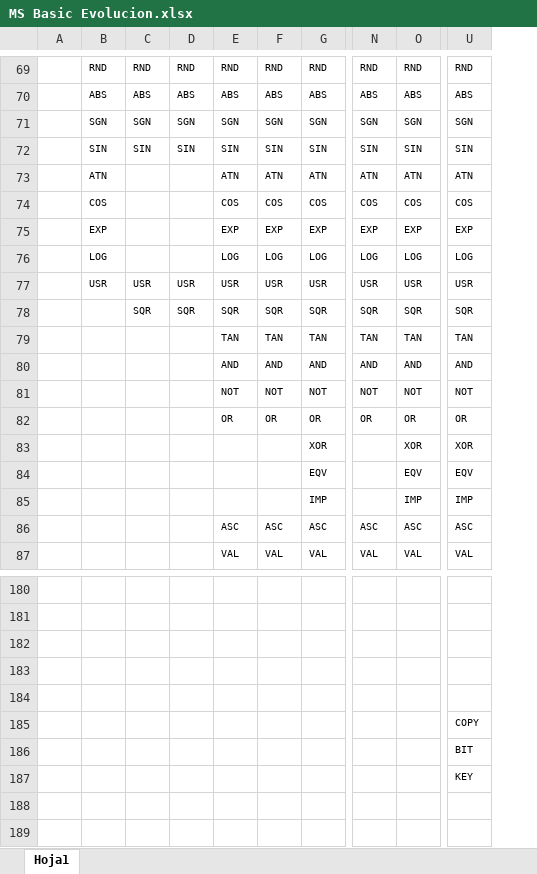
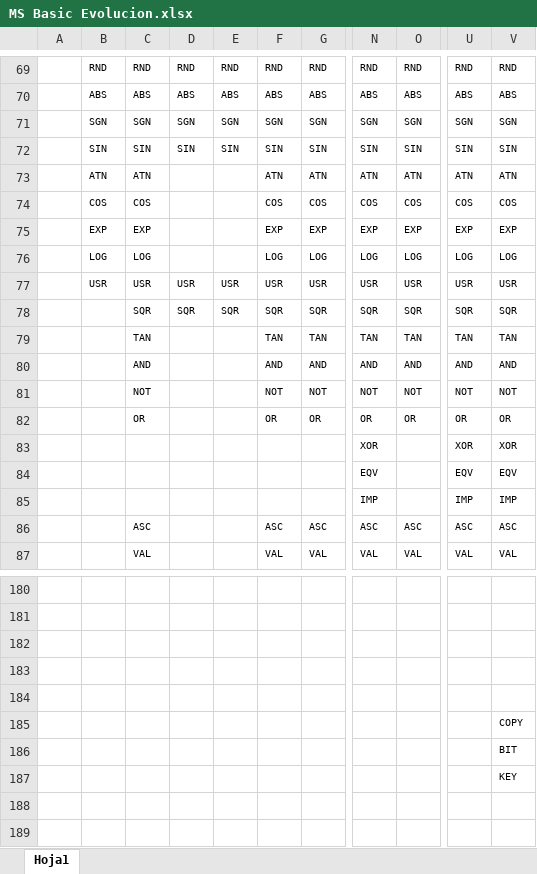
Before and after one commit to rsanchovilla/CPM_Player, an Excel workbook: sw/Languajes/Basic/Microsoft Basic/MS Basic Evolucion.xlsx, sheet Hoja1, drawn as a sheet; only a part is shown, gaps mark what is left out; values as stored, in another font and other column widths than the file's, no borders; the diff covers the shown part only; the diff names each change by its address in the sheet, - before the commit and + after, or states it on an @@ line.

```diff
--- a/sw/Languajes/Basic/Microsoft Basic/MS Basic Evolucion.xlsx (sheet Hoja1)
+++ b/sw/Languajes/Basic/Microsoft Basic/MS Basic Evolucion.xlsx (sheet Hoja1)
+column V, rows 69-87: RND | ABS | SGN | SIN | ATN | COS | EXP | LOG | USR | SQR | TAN | AND | NOT | OR | XOR | EQV | IMP | ASC | VAL; rows 185-187: COPY | BIT | KEY
-C73: (empty)
+C73: ATN
-E73: ATN
+E73: (empty)
-C74: (empty)
+C74: COS
-E74: COS
+E74: (empty)
-C75: (empty)
+C75: EXP
-E75: EXP
+E75: (empty)
-C76: (empty)
+C76: LOG
-E76: LOG
+E76: (empty)
-C79: (empty)
+C79: TAN
-E79: TAN
+E79: (empty)
-C80: (empty)
+C80: AND
-E80: AND
+E80: (empty)
-C81: (empty)
+C81: NOT
-E81: NOT
+E81: (empty)
-C82: (empty)
+C82: OR
-E82: OR
+E82: (empty)
-G83: XOR
+G83: (empty)
-N83: (empty)
+N83: XOR
-O83: XOR
+O83: (empty)
-G84: EQV
+G84: (empty)
-N84: (empty)
+N84: EQV
-O84: EQV
+O84: (empty)
-G85: IMP
+G85: (empty)
-N85: (empty)
+N85: IMP
-O85: IMP
+O85: (empty)
-C86: (empty)
+C86: ASC
-E86: ASC
+E86: (empty)
-C87: (empty)
+C87: VAL
-E87: VAL
+E87: (empty)
-U185: COPY
+U185: (empty)
-U186: BIT
+U186: (empty)
-U187: KEY
+U187: (empty)
```
Also changed, not shown: 23 added rows, 23 removed rows, 331 edited cells and cell formats elsewhere in this sheet, formulas that keep their value, sw/Languajes/Basic/Microsoft Basic/MS Basic TimeLine.xlsx, 2 other files.
